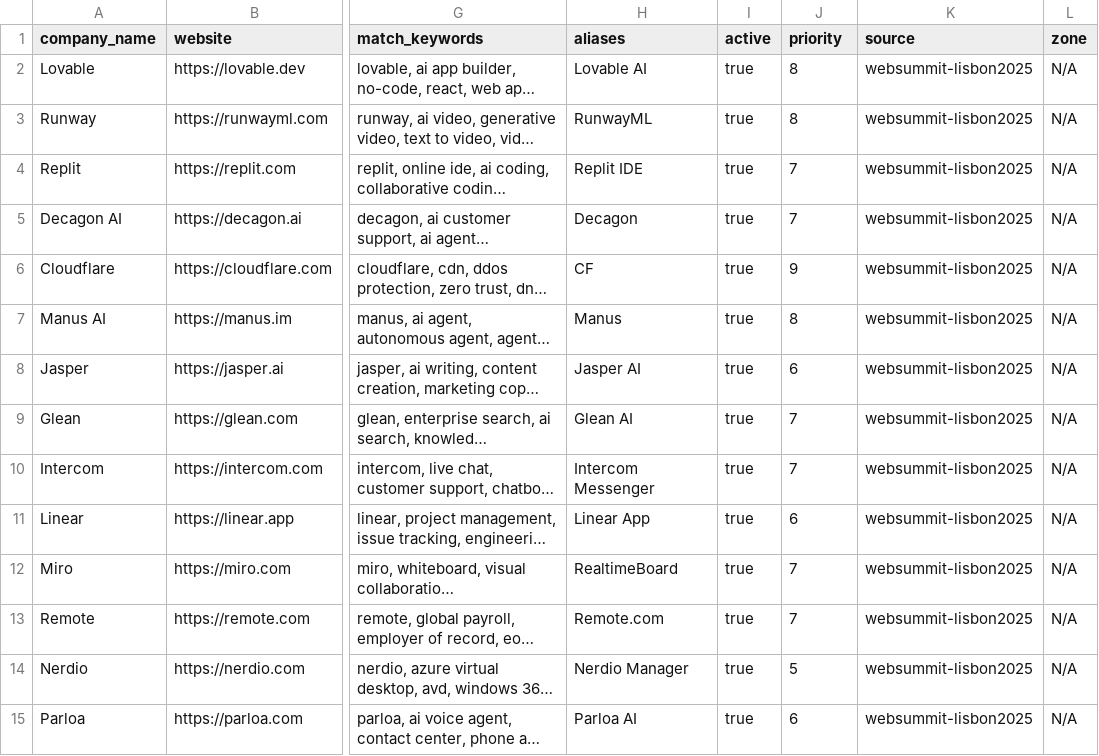
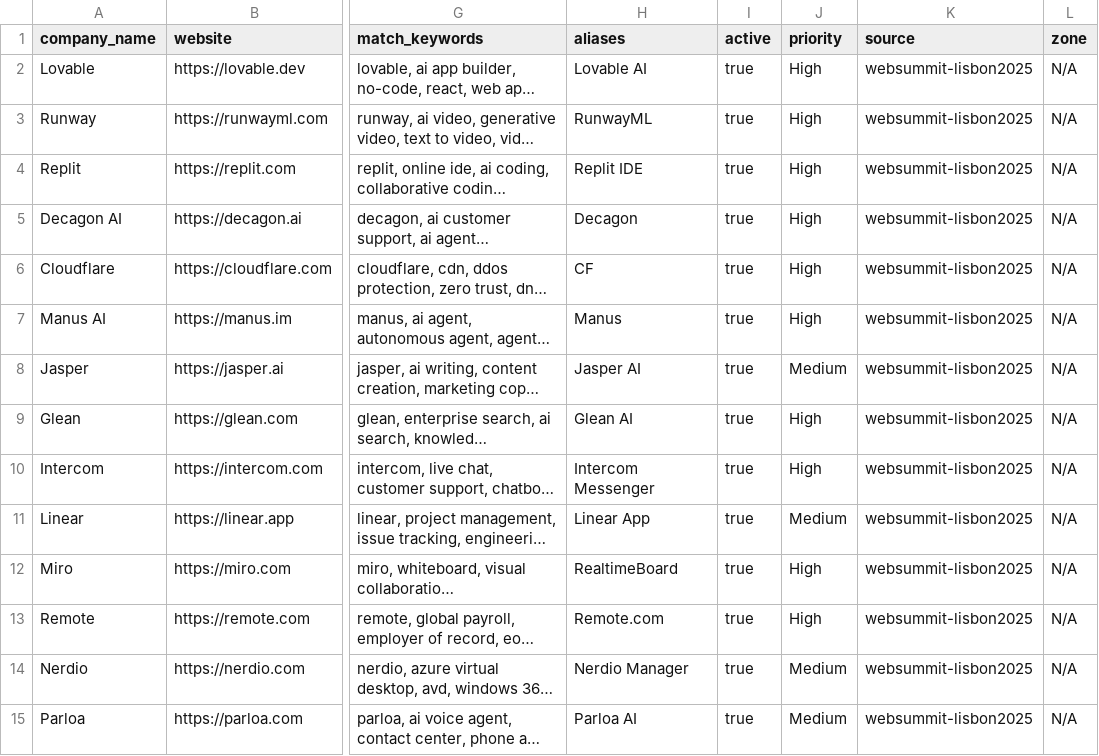
Before and after one commit to ConstCorrectness/DistanceMetrics, a CSV file: websummit_lisbon2025_companies.csv, drawn as a sheet; only a part is shown, gaps mark what is left out; long unchanged cells end in …; the diff covers the shown part only; the diff names each change by its address in the sheet, - before the commit and + after, or states it on an @@ line.

Commit message:
Standardize priority column and add Clear DB button

```diff
--- a/websummit_lisbon2025_companies.csv
+++ b/websummit_lisbon2025_companies.csv
-J2:J3 (priority): 8
+J2:J3 (priority): High
-J4:J5 (priority): 7
+J4:J5 (priority): High
-J6 (priority): 9
+J6 (priority): High
-J7 (priority): 8
+J7 (priority): High
-J8 (priority): 6
+J8 (priority): Medium
-J9:J10 (priority): 7
+J9:J10 (priority): High
-J11 (priority): 6
+J11 (priority): Medium
-J12:J13 (priority): 7
+J12:J13 (priority): High
-J14 (priority): 5
+J14 (priority): Medium
-J15 (priority): 6
+J15 (priority): Medium
```
Also changed, not shown: 67 edited cells elsewhere in this file, 4 other files.
